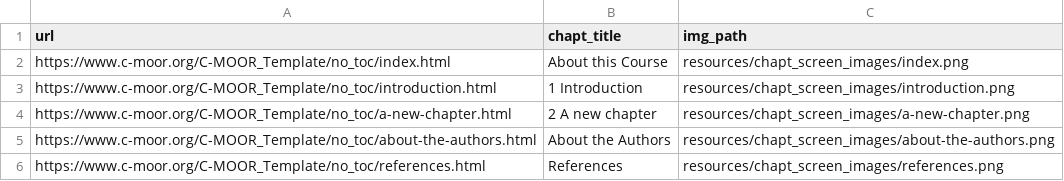
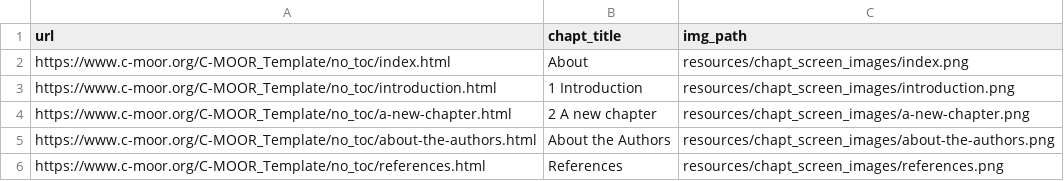
Before and after one commit to C-MOOR/C-MOOR_Template, a TSV file: resources/chapt_screen_images/chapter_urls.tsv, drawn as a sheet.

```diff
--- a/resources/chapt_screen_images/chapter_urls.tsv
+++ b/resources/chapt_screen_images/chapter_urls.tsv
@@ -1,3 +1,3 @@
 url	chapt_title	img_path
-https://www.c-moor.org/C-MOOR_Template/no_toc/index.html	About this Course	resources/chapt_screen_images/index.png
+https://www.c-moor.org/C-MOOR_Template/no_toc/index.html	About	resources/chapt_screen_images/index.png
 https://www.c-moor.org/C-MOOR_Template/no_toc/introduction.html	1 Introduction	resources/chapt_screen_images/introduction.png
```
Also changed, not shown: 16 other files.
